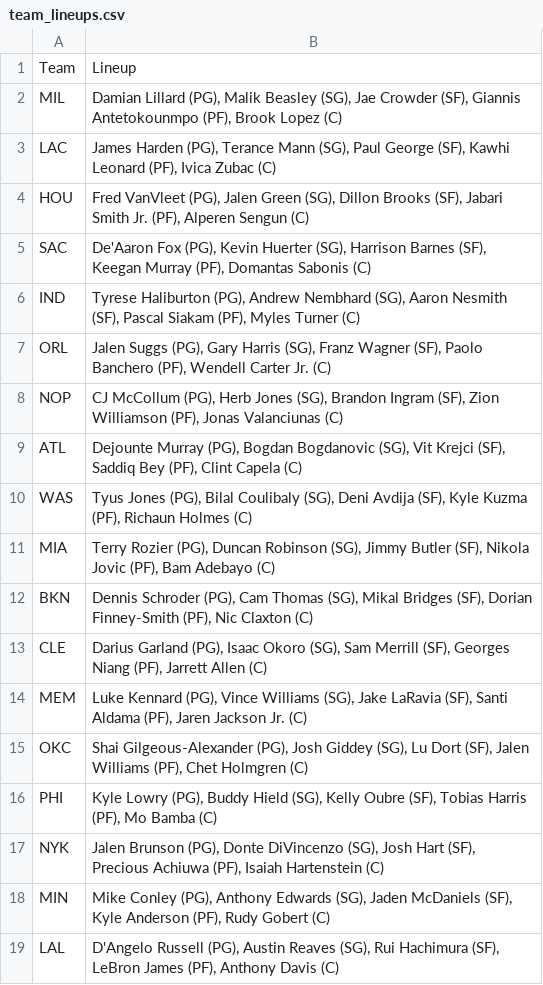
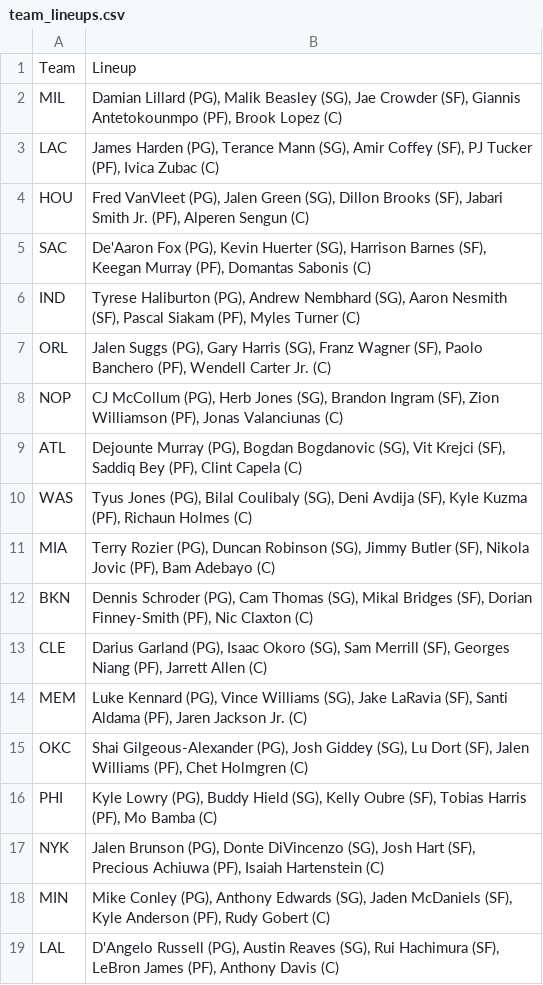
Before and after one commit to DhirenShivdasani/NBA-player-prop-analysis, a CSV file: team_lineups.csv, drawn as a sheet.

```diff
--- a/team_lineups.csv
+++ b/team_lineups.csv
@@ -2,3 +2,3 @@ Team,Lineup
 MIL,"Damian Lillard (PG), Malik Beasley (SG), Jae Crowder (SF), Giannis Antetokounmpo (PF), Brook Lopez (C)"
-LAC,"James Harden (PG), Terance Mann (SG), Paul George (SF), Kawhi Leonard (PF), Ivica Zubac (C)"
+LAC,"James Harden (PG), Terance Mann (SG), Amir Coffey (SF), PJ Tucker (PF), Ivica Zubac (C)"
 HOU,"Fred VanVleet (PG), Jalen Green (SG), Dillon Brooks (SF), Jabari Smith Jr. (PF), Alperen Sengun (C)"
```
Also changed, not shown: injury_data.csv, 1 other file.
